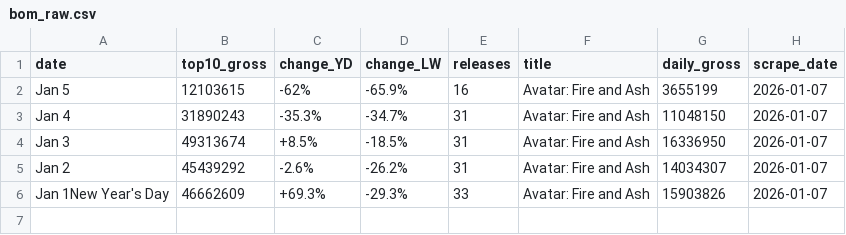
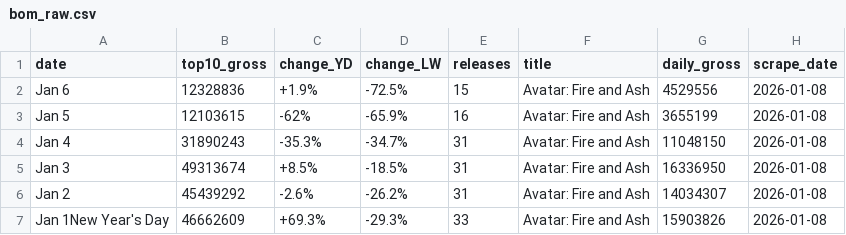
Before and after one commit to madisonhosea10/.github-workflows-movies.yml, a CSV file: bom_raw.csv, drawn as a sheet.

```diff
--- a/bom_raw.csv
+++ b/bom_raw.csv
@@ -1,6 +1,7 @@
 date,top10_gross,change_YD,change_LW,releases,title,daily_gross,scrape_date
-Jan 5,12103615,-62%,-65.9%,16,Avatar: Fire and Ash,3655199,2026-01-07
-Jan 4,31890243,-35.3%,-34.7%,31,Avatar: Fire and Ash,11048150,2026-01-07
-Jan 3,49313674,+8.5%,-18.5%,31,Avatar: Fire and Ash,16336950,2026-01-07
-Jan 2,45439292,-2.6%,-26.2%,31,Avatar: Fire and Ash,14034307,2026-01-07
-Jan 1New Year's Day,46662609,+69.3%,-29.3%,33,Avatar: Fire and Ash,15903826,2026-01-07
+Jan 6,12328836,+1.9%,-72.5%,15,Avatar: Fire and Ash,4529556,2026-01-08
+Jan 5,12103615,-62%,-65.9%,16,Avatar: Fire and Ash,3655199,2026-01-08
+Jan 4,31890243,-35.3%,-34.7%,31,Avatar: Fire and Ash,11048150,2026-01-08
+Jan 3,49313674,+8.5%,-18.5%,31,Avatar: Fire and Ash,16336950,2026-01-08
+Jan 2,45439292,-2.6%,-26.2%,31,Avatar: Fire and Ash,14034307,2026-01-08
+Jan 1New Year's Day,46662609,+69.3%,-29.3%,33,Avatar: Fire and Ash,15903826,2026-01-08
```
Also changed, not shown: imdb_raw.csv, movies_master.csv, 1 other file.
